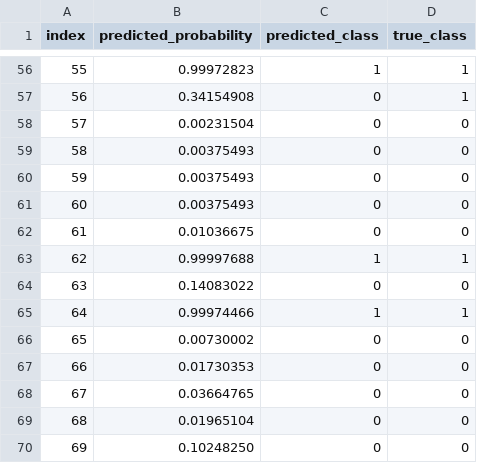
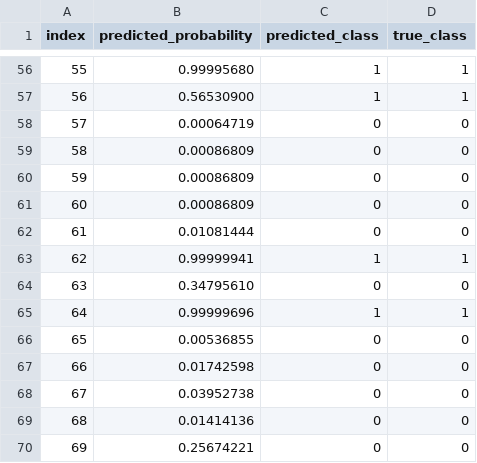
Before and after one commit to D4NSER/DIPagrindai, a CSV file: lab2/results/final_best_model/test_predictions.csv, drawn as a sheet; only a part is shown, gaps mark what is left out; the diff covers the shown part only.

```diff
--- a/lab2/results/final_best_model/test_predictions.csv
+++ b/lab2/results/final_best_model/test_predictions.csv
@@ -56,15 +56,15 @@ index,predicted_probability,predicted_class,true_class
-55,0.99972823,1,1
-56,0.34154908,0,1
-57,0.00231504,0,0
-58,0.00375493,0,0
-59,0.00375493,0,0
-60,0.00375493,0,0
-61,0.01036675,0,0
-62,0.99997688,1,1
-63,0.14083022,0,0
-64,0.99974466,1,1
-65,0.00730002,0,0
-66,0.01730353,0,0
-67,0.03664765,0,0
-68,0.01965104,0,0
-69,0.10248250,0,0
+55,0.99995680,1,1
+56,0.56530900,1,1
+57,0.00064719,0,0
+58,0.00086809,0,0
+59,0.00086809,0,0
+60,0.00086809,0,0
+61,0.01081444,0,0
+62,0.99999941,1,1
+63,0.34795610,0,0
+64,0.99999696,1,1
+65,0.00536855,0,0
+66,0.01742598,0,0
+67,0.03952738,0,0
+68,0.01414136,0,0
+69,0.25674221,0,0
```
Also changed, not shown: 54 edited cells elsewhere in this file, lab2/results/final_best_model/epoch_metrics.csv, lab2/results/task2/batch/epoch_metrics.csv, 20 other files.
